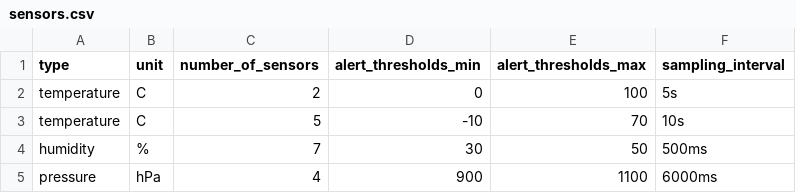
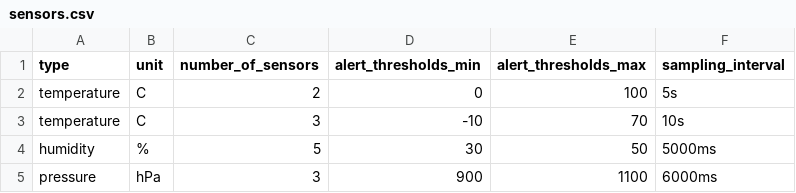
Before and after one commit to robertobouses/rb-sensor-simulator, a CSV file: cmd/simulator/sensors.csv, drawn as a sheet.

Commit message:
Modify CSV data content

```diff
--- a/cmd/simulator/sensors.csv
+++ b/cmd/simulator/sensors.csv
@@ -2,4 +2,4 @@ type, unit, number_of_sensors, alert_thresholds_min, alert_thresholds_max, sampl
 temperature, C, 2, 0, 100, 5s
-temperature, C, 5, -10, 70, 10s
-humidity, %, 7, 30, 50, 500ms
-pressure, hPa, 4, 900, 1100, 6000ms
+temperature, C, 3, -10, 70, 10s
+humidity, %, 5, 30, 50, 5000ms
+pressure, hPa, 3, 900, 1100, 6000ms
```
